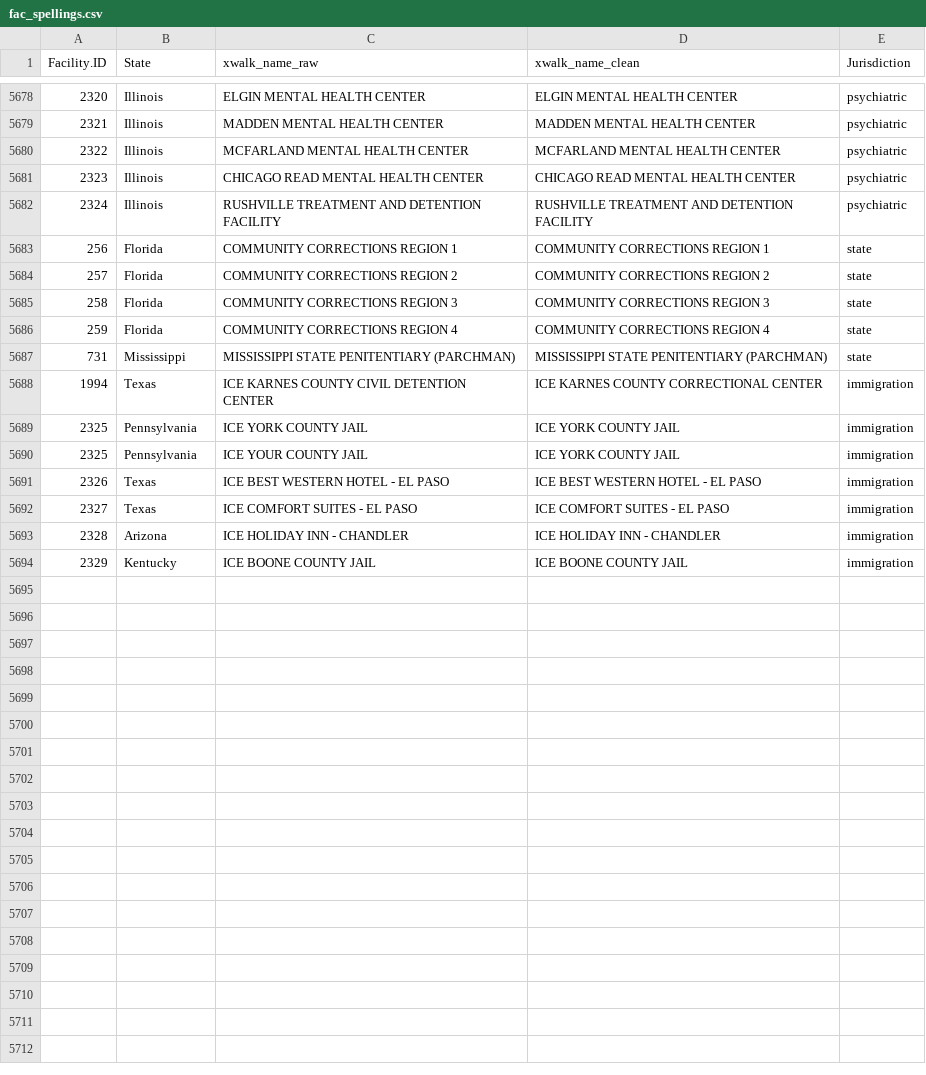
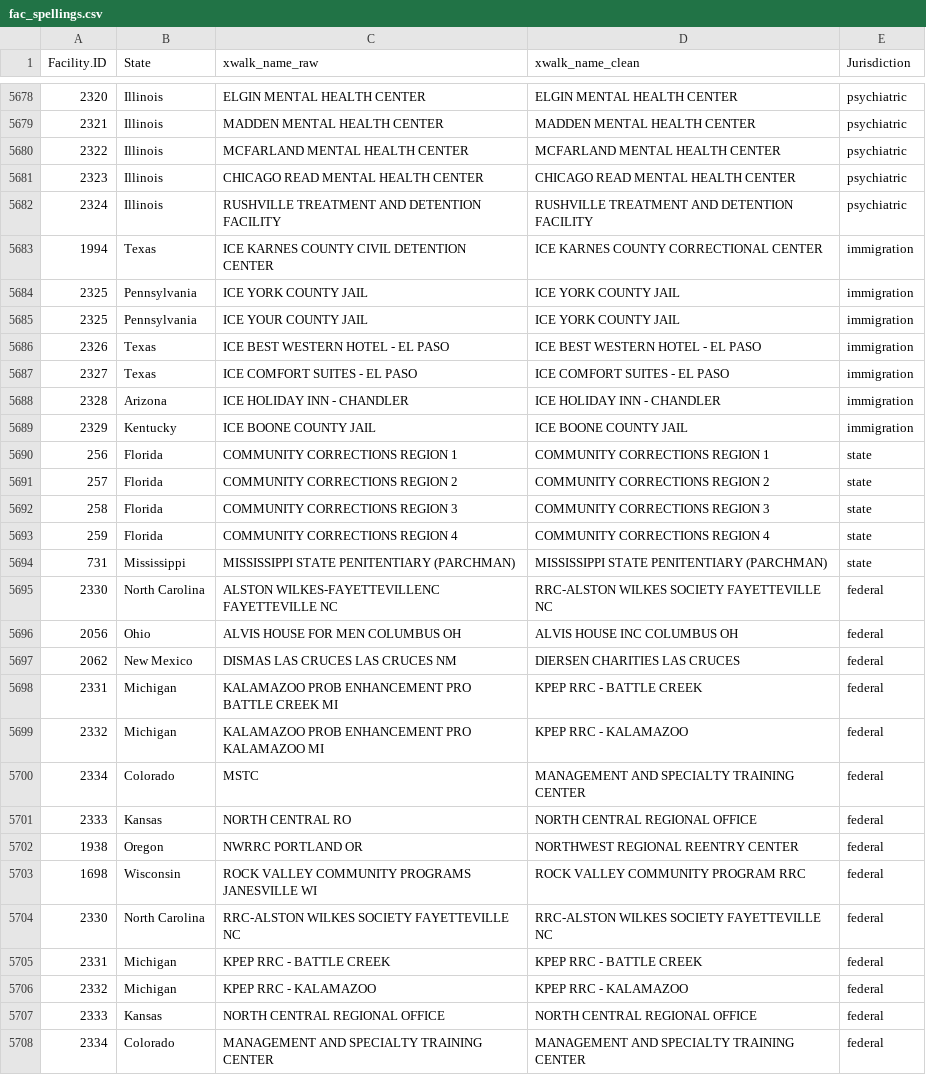
Before and after one commit to uclalawcovid19behindbars/facility_data, a CSV file: data/fac_spellings.csv, drawn as a sheet; only a part is shown, gaps mark what is left out.

Commit message:
chore: added federal entries

```diff
--- a/data/fac_spellings.csv
+++ b/data/fac_spellings.csv
@@ -5682,7 +5682,2 @@
 2324,"Illinois","RUSHVILLE TREATMENT AND DETENTION FACILITY","RUSHVILLE TREATMENT AND DETENTION FACILITY","psychiatric"
-256,"Florida","COMMUNITY CORRECTIONS REGION 1","COMMUNITY CORRECTIONS REGION 1","state"
-257,"Florida","COMMUNITY CORRECTIONS REGION 2","COMMUNITY CORRECTIONS REGION 2","state"
-258,"Florida","COMMUNITY CORRECTIONS REGION 3","COMMUNITY CORRECTIONS REGION 3","state"
-259,"Florida","COMMUNITY CORRECTIONS REGION 4","COMMUNITY CORRECTIONS REGION 4","state"
-731,"Mississippi","MISSISSIPPI STATE PENITENTIARY (PARCHMAN)","MISSISSIPPI STATE PENITENTIARY (PARCHMAN)","state"
 1994,"Texas","ICE KARNES COUNTY CIVIL DETENTION CENTER","ICE KARNES COUNTY CORRECTIONAL CENTER","immigration"
@@ -5694 +5689,20 @@
 2329,"Kentucky","ICE BOONE COUNTY JAIL","ICE BOONE COUNTY JAIL","immigration"
+256,"Florida","COMMUNITY CORRECTIONS REGION 1","COMMUNITY CORRECTIONS REGION 1","state"
+257,"Florida","COMMUNITY CORRECTIONS REGION 2","COMMUNITY CORRECTIONS REGION 2","state"
+258,"Florida","COMMUNITY CORRECTIONS REGION 3","COMMUNITY CORRECTIONS REGION 3","state"
+259,"Florida","COMMUNITY CORRECTIONS REGION 4","COMMUNITY CORRECTIONS REGION 4","state"
+731,"Mississippi","MISSISSIPPI STATE PENITENTIARY (PARCHMAN)","MISSISSIPPI STATE PENITENTIARY (PARCHMAN)","state"
+2330,"North Carolina","ALSTON WILKES-FAYETTEVILLENC FAYETTEVILLE NC","RRC-ALSTON WILKES SOCIETY FAYETTEVILLE NC","federal"
+2056,"Ohio","ALVIS HOUSE FOR MEN COLUMBUS OH","ALVIS HOUSE INC COLUMBUS OH","federal"
+2062,"New Mexico","DISMAS LAS CRUCES LAS CRUCES NM","DIERSEN CHARITIES LAS CRUCES","federal"
+2331,"Michigan","KALAMAZOO PROB ENHANCEMENT PRO BATTLE CREEK MI","KPEP RRC - BATTLE CREEK","federal"
+2332,"Michigan","KALAMAZOO PROB ENHANCEMENT PRO KALAMAZOO MI","KPEP RRC - KALAMAZOO","federal"
+2334,"Colorado","MSTC","MANAGEMENT AND SPECIALTY TRAINING CENTER","federal"
+2333,"Kansas","NORTH CENTRAL RO","NORTH CENTRAL REGIONAL OFFICE","federal"
+1938,"Oregon","NWRRC PORTLAND OR","NORTHWEST REGIONAL REENTRY CENTER","federal"
+1698,"Wisconsin","ROCK VALLEY COMMUNITY PROGRAMS JANESVILLE WI","ROCK VALLEY COMMUNITY PROGRAM RRC","federal"
+2330,"North Carolina","RRC-ALSTON WILKES SOCIETY FAYETTEVILLE NC","RRC-ALSTON WILKES SOCIETY FAYETTEVILLE NC","federal"
+2331,"Michigan","KPEP RRC - BATTLE CREEK","KPEP RRC - BATTLE CREEK","federal"
+2332,"Michigan","KPEP RRC - KALAMAZOO","KPEP RRC - KALAMAZOO","federal"
+2333,"Kansas","NORTH CENTRAL REGIONAL OFFICE","NORTH CENTRAL REGIONAL OFFICE","federal"
+2334,"Colorado","MANAGEMENT AND SPECIALTY TRAINING CENTER","MANAGEMENT AND SPECIALTY TRAINING CENTER","federal"
```
Also changed, not shown: data/fac_data.csv.
